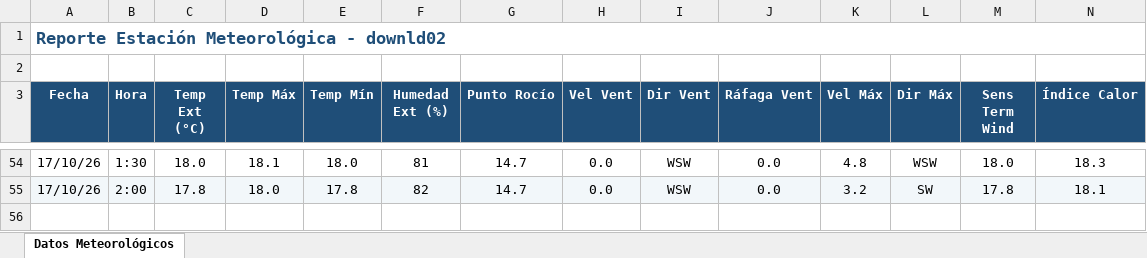
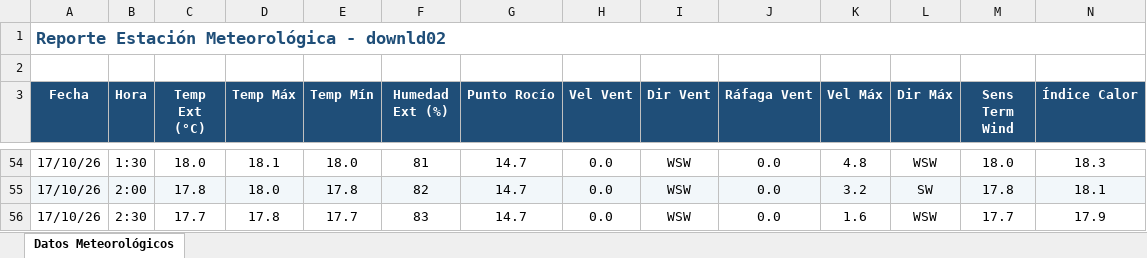
Before and after one commit to intasalta/ema_yuto, an Excel workbook: downld02.xlsx, sheet Datos Meteorológicos, drawn as a sheet; only a part is shown, gaps mark what is left out; values as stored, in another font and other column widths than the file's, no borders; rows hold the shown columns only; the diff names each change by its address in the sheet, - before the commit and + after, or states it on an @@ line.

```diff
--- a/downld02.xlsx (sheet Datos Meteorológicos)
+++ b/downld02.xlsx (sheet Datos Meteorológicos)
+row 56: 17/10/26 | 2:30 | 17.7 | 17.8 | 17.7 | 83 | 14.7 | 0.0 | WSW | 0.0 | 1.6 | WSW | 17.7 | 17.9
```
Also changed, not shown: downld08.xlsx, 2 other files.
